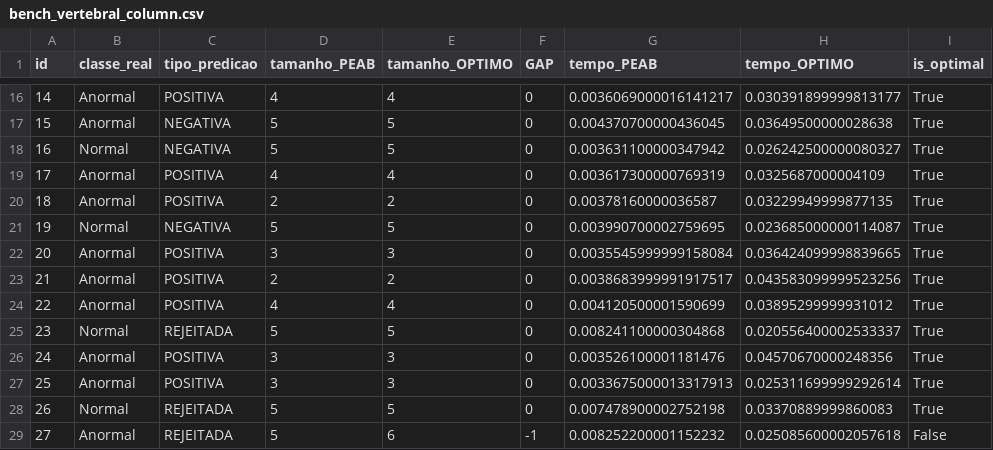
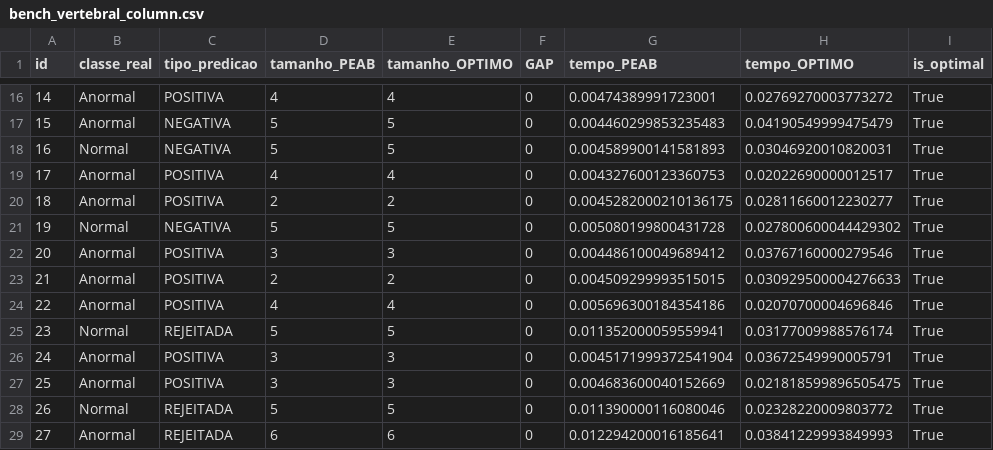
Before and after one commit to gleilsonpedro/Explanation_With_Rejection_final, a CSV file: results/benchmark/bench_csv/bench_vertebral_column.csv, drawn as a sheet; only a part is shown, gaps mark what is left out; the diff covers the shown part only.

```diff
--- a/results/benchmark/bench_csv/bench_vertebral_column.csv
+++ b/results/benchmark/bench_csv/bench_vertebral_column.csv
@@ -16,14 +16,14 @@ id,classe_real,tipo_predicao,tamanho_PEAB,tamanho_OPTIMO,GAP,tempo_PEAB,tempo_OP
-14,Anormal,POSITIVA,4,4,0,0.0036069000016141217,0.030391899999813177,True
-15,Anormal,NEGATIVA,5,5,0,0.004370700000436045,0.03649500000028638,True
-16,Normal,NEGATIVA,5,5,0,0.003631100000347942,0.026242500000080327,True
-17,Anormal,POSITIVA,4,4,0,0.003617300000769319,0.0325687000004109,True
-18,Anormal,POSITIVA,2,2,0,0.00378160000036587,0.03229949999877135,True
-19,Normal,NEGATIVA,5,5,0,0.003990700002759695,0.023685000000114087,True
-20,Anormal,POSITIVA,3,3,0,0.0035545999999158084,0.036424099998839665,True
-21,Anormal,POSITIVA,2,2,0,0.0038683999991917517,0.043583099999523256,True
-22,Anormal,POSITIVA,4,4,0,0.004120500001590699,0.03895299999931012,True
-23,Normal,REJEITADA,5,5,0,0.008241100000304868,0.020556400002533337,True
-24,Anormal,POSITIVA,3,3,0,0.003526100001181476,0.04570670000248356,True
-25,Anormal,POSITIVA,3,3,0,0.0033675000013317913,0.025311699999292614,True
-26,Normal,REJEITADA,5,5,0,0.007478900002752198,0.03370889999860083,True
-27,Anormal,REJEITADA,5,6,-1,0.008252200001152232,0.025085600002057618,False
+14,Anormal,POSITIVA,4,4,0,0.00474389991723001,0.02769270003773272,True
+15,Anormal,NEGATIVA,5,5,0,0.004460299853235483,0.04190549999475479,True
+16,Normal,NEGATIVA,5,5,0,0.004589900141581893,0.03046920010820031,True
+17,Anormal,POSITIVA,4,4,0,0.004327600123360753,0.02022690000012517,True
+18,Anormal,POSITIVA,2,2,0,0.0045282000210136175,0.02811660012230277,True
+19,Normal,NEGATIVA,5,5,0,0.005080199800431728,0.027800600044429302,True
+20,Anormal,POSITIVA,3,3,0,0.004486100049689412,0.03767160000279546,True
+21,Anormal,POSITIVA,2,2,0,0.004509299993515015,0.030929500004276633,True
+22,Anormal,POSITIVA,4,4,0,0.005696300184354186,0.02070700004696846,True
+23,Normal,REJEITADA,5,5,0,0.011352000059559941,0.03177009988576174,True
+24,Anormal,POSITIVA,3,3,0,0.0045171999372541904,0.03672549990005791,True
+25,Anormal,POSITIVA,3,3,0,0.004683600040152669,0.021818599896505475,True
+26,Normal,REJEITADA,5,5,0,0.011390000116080046,0.02328220009803772,True
+27,Anormal,REJEITADA,6,6,0,0.012294200016185641,0.03841229993849993,True
```
Also changed, not shown: 167 edited cells elsewhere in this file, results/benchmark/bench_csv/bench_breast_cancer.csv, results/benchmark/bench_csv/bench_pima_indians_diabetes.csv, 17 other files.
